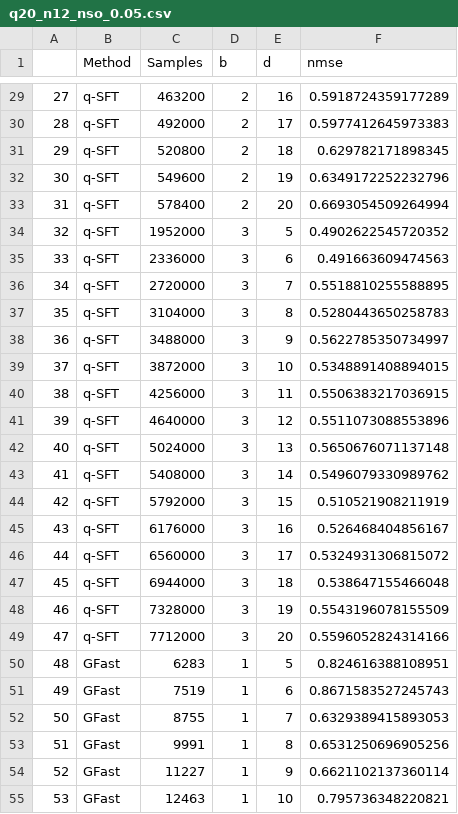
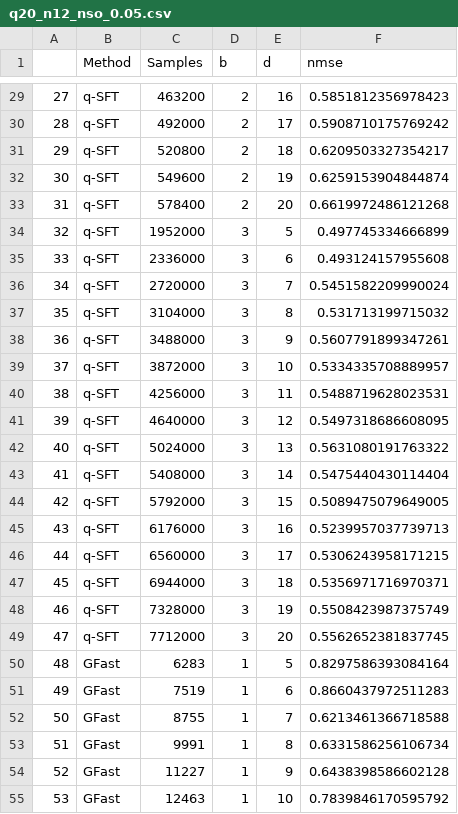
Before and after one commit to amirgroup-codes/GFast, a CSV file: gfp_results/q20_n12_nso_0.05.csv, drawn as a sheet; only a part is shown, gaps mark what is left out; the diff covers the shown part only.

```diff
--- a/gfp_results/q20_n12_nso_0.05.csv
+++ b/gfp_results/q20_n12_nso_0.05.csv
@@ -29,27 +29,27 @@
-27,q-SFT,463200,2,16,0.5918724359177289
-28,q-SFT,492000,2,17,0.5977412645973383
-29,q-SFT,520800,2,18,0.629782171898345
-30,q-SFT,549600,2,19,0.6349172252232796
-31,q-SFT,578400,2,20,0.6693054509264994
-32,q-SFT,1952000,3,5,0.4902622545720352
-33,q-SFT,2336000,3,6,0.491663609474563
-34,q-SFT,2720000,3,7,0.5518810255588895
-35,q-SFT,3104000,3,8,0.5280443650258783
-36,q-SFT,3488000,3,9,0.5622785350734997
-37,q-SFT,3872000,3,10,0.5348891408894015
-38,q-SFT,4256000,3,11,0.5506383217036915
-39,q-SFT,4640000,3,12,0.5511073088553896
-40,q-SFT,5024000,3,13,0.5650676071137148
-41,q-SFT,5408000,3,14,0.5496079330989762
-42,q-SFT,5792000,3,15,0.510521908211919
-43,q-SFT,6176000,3,16,0.526468404856167
-44,q-SFT,6560000,3,17,0.5324931306815072
-45,q-SFT,6944000,3,18,0.538647155466048
-46,q-SFT,7328000,3,19,0.5543196078155509
-47,q-SFT,7712000,3,20,0.5596052824314166
-48,GFast,6283,1,5,0.824616388108951
-49,GFast,7519,1,6,0.8671583527245743
-50,GFast,8755,1,7,0.6329389415893053
-51,GFast,9991,1,8,0.6531250696905256
-52,GFast,11227,1,9,0.6621102137360114
-53,GFast,12463,1,10,0.795736348220821
+27,q-SFT,463200,2,16,0.5851812356978423
+28,q-SFT,492000,2,17,0.5908710175769242
+29,q-SFT,520800,2,18,0.6209503327354217
+30,q-SFT,549600,2,19,0.6259153904844874
+31,q-SFT,578400,2,20,0.6619972486121268
+32,q-SFT,1952000,3,5,0.497745334666899
+33,q-SFT,2336000,3,6,0.493124157955608
+34,q-SFT,2720000,3,7,0.5451582209990024
+35,q-SFT,3104000,3,8,0.531713199715032
+36,q-SFT,3488000,3,9,0.5607791899347261
+37,q-SFT,3872000,3,10,0.5334335708889957
+38,q-SFT,4256000,3,11,0.5488719628023531
+39,q-SFT,4640000,3,12,0.5497318686608095
+40,q-SFT,5024000,3,13,0.5631080191763322
+41,q-SFT,5408000,3,14,0.5475440430114404
+42,q-SFT,5792000,3,15,0.5089475079649005
+43,q-SFT,6176000,3,16,0.5239957037739713
+44,q-SFT,6560000,3,17,0.5306243958171215
+45,q-SFT,6944000,3,18,0.5356971716970371
+46,q-SFT,7328000,3,19,0.5508423987375749
+47,q-SFT,7712000,3,20,0.5562652381837745
+48,GFast,6283,1,5,0.8297586393084164
+49,GFast,7519,1,6,0.8660437972511283
+50,GFast,8755,1,7,0.6213461366718588
+51,GFast,9991,1,8,0.6331586256106734
+52,GFast,11227,1,9,0.6438398586602128
+53,GFast,12463,1,10,0.7839846170595792
```
Also changed, not shown: 69 edited cells elsewhere in this file, synt_results/q7_n20_results_S1000_snr100.csv, synt_results/q7_n20_results_S1000_snr10_nso.csv, 9 other files.
